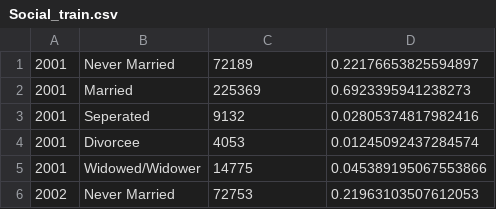
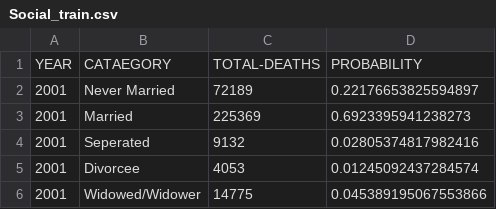
Before and after one commit to abiswas100/Suicide-Prediction-In-India, a CSV file: Regression/Social_train.csv, drawn as a sheet; only a part is shown; the shorter side is filled out with more unchanged rows.

```diff
--- a/Regression/Social_train.csv
+++ b/Regression/Social_train.csv
@@ -1 +1,2 @@
+YEAR,CATAEGORY,TOTAL-DEATHS,PROBABILITY
 2001,Never Married,72189,0.22176653825594897
```
Also changed, not shown: Regression/Social_test.csv, 2 other files.
